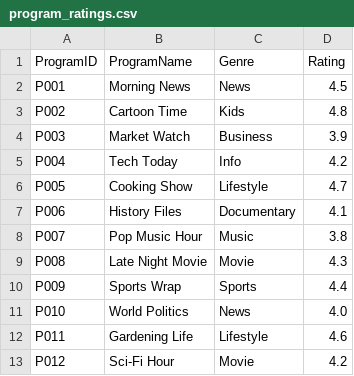
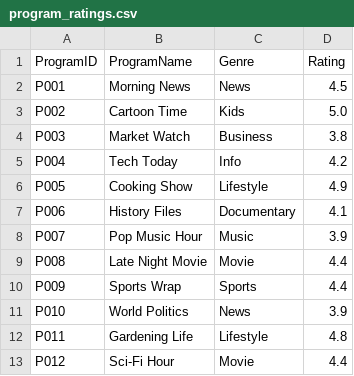
Before and after one commit to abuzar0905/Scheduling-using-Genetic-Algorithm, a CSV file: program_ratings.csv, drawn as a sheet.

Commit message:
Revise program ratings in program_ratings.csv
Updated ratings for several programs in the CSV file.

```diff
--- a/program_ratings.csv
+++ b/program_ratings.csv
@@ -2,12 +2,12 @@ ProgramID,ProgramName,Genre,Rating
 P001,Morning News,News,4.5
-P002,Cartoon Time,Kids,4.8
-P003,Market Watch,Business,3.9
+P002,Cartoon Time,Kids,5.0
+P003,Market Watch,Business,3.8
 P004,Tech Today,Info,4.2
-P005,Cooking Show,Lifestyle,4.7
+P005,Cooking Show,Lifestyle,4.9
 P006,History Files,Documentary,4.1
-P007,Pop Music Hour,Music,3.8
-P008,Late Night Movie,Movie,4.3
+P007,Pop Music Hour,Music,3.9
+P008,Late Night Movie,Movie,4.4
 P009,Sports Wrap,Sports,4.4
-P010,World Politics,News,4.0
-P011,Gardening Life,Lifestyle,4.6
-P012,Sci-Fi Hour,Movie,4.2
+P010,World Politics,News,3.9
+P011,Gardening Life,Lifestyle,4.8
+P012,Sci-Fi Hour,Movie,4.4
```
